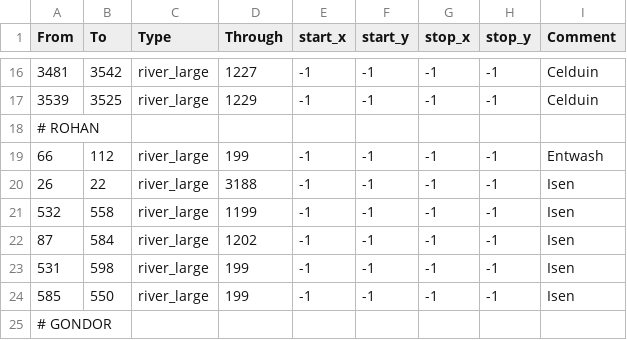
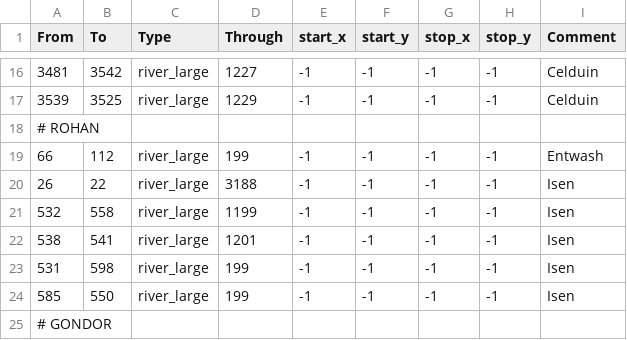
Before and after one commit to terrapass/RealmsInExile-CI-Prototype, a CSV file: LotRRealmsInExileDev/map_data/adjacencies.csv, drawn as a sheet; only a part is shown, gaps mark what is left out.

```diff
--- a/LotRRealmsInExileDev/map_data/adjacencies.csv
+++ b/LotRRealmsInExileDev/map_data/adjacencies.csv
@@ -21,3 +21,3 @@ From;To;Type;Through;start_x;start_y;stop_x;stop_y;Comment
 532;558;river_large;1199;-1;-1;-1;-1;Isen
-87;584;river_large;1202;-1;-1;-1;-1;Isen
+538;541;river_large;1201;-1;-1;-1;-1;Isen
 531;598;river_large;199;-1;-1;-1;-1;Isen
```
Also changed, not shown: 7 other files.
